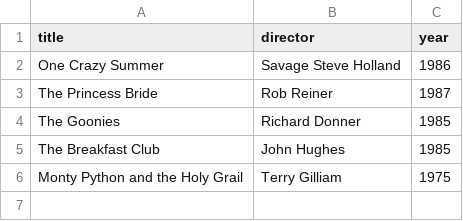
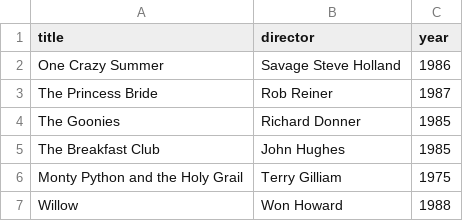
Before and after one commit to Toulomo/webflyx, a CSV file: classics.csv, drawn as a sheet; the diff names each change by its address in the sheet, - before the commit and + after, or states it on an @@ line.

Commit message:
J: update classics.csv

```diff
--- a/classics.csv
+++ b/classics.csv
+row 7: Willow | Won Howard | 1988
```
